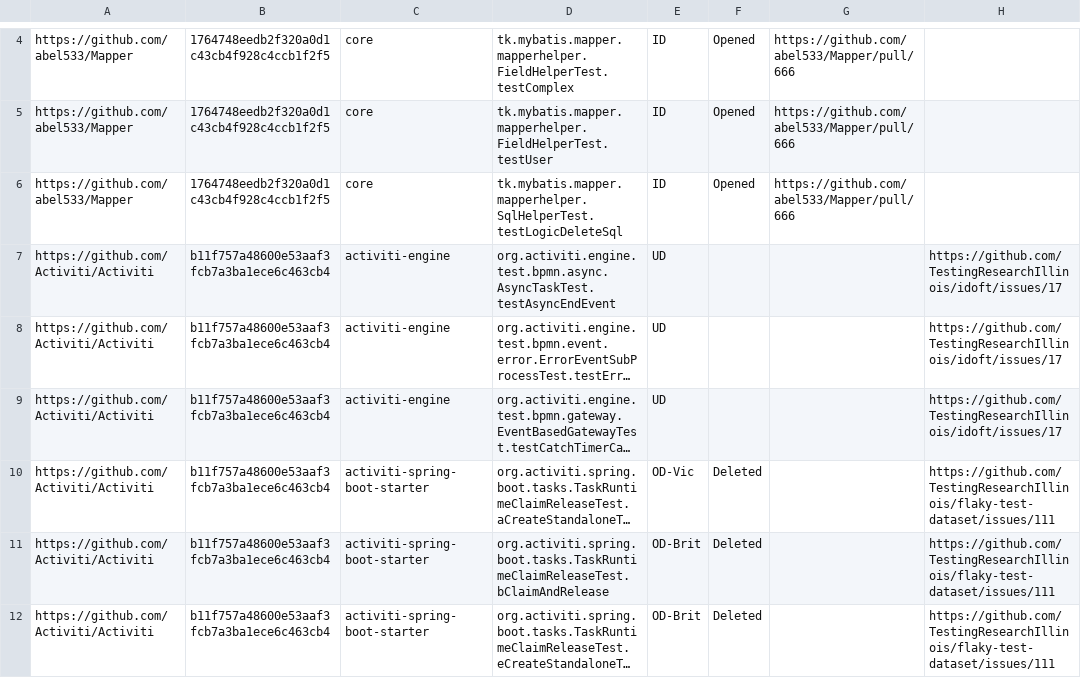
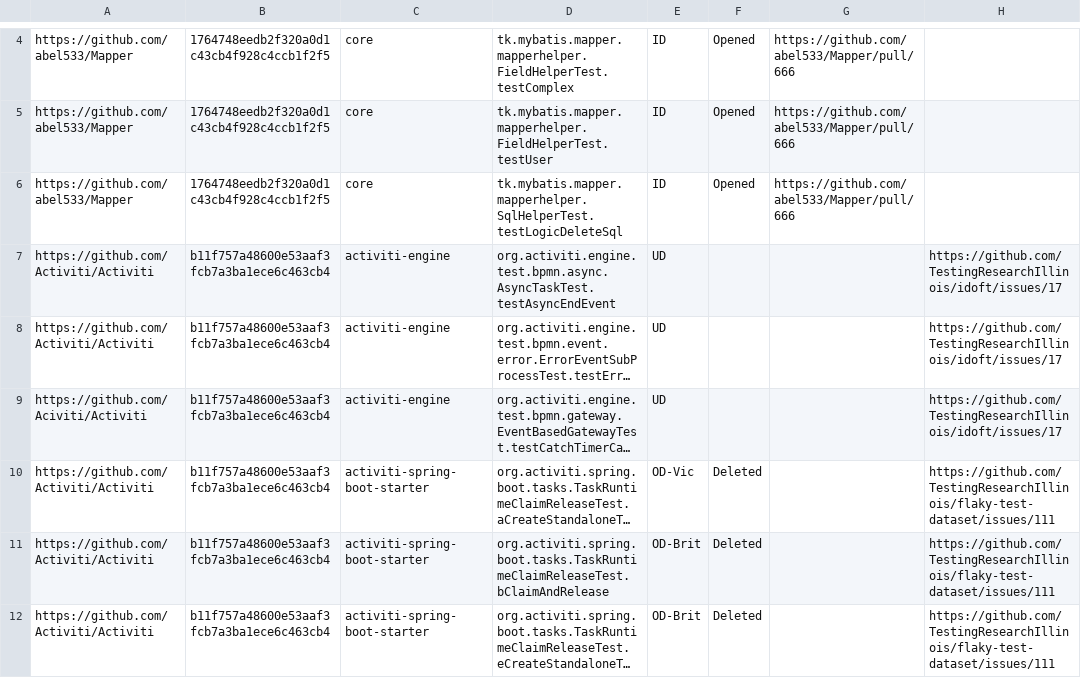
Before and after one commit to jereparla/idoft, a CSV file: pr-data.csv, drawn as a sheet; only a part is shown, gaps mark what is left out; long unchanged cells end in …; the diff covers the shown part only; the diff names each change by its address in the sheet, - before the commit and + after, or states it on an @@ line.

```diff
--- a/pr-data.csv
+++ b/pr-data.csv
-A9: https://github.com/Activiti/Activiti
+A9: https://github.com/Aciviti/Activiti
```
Also changed, not shown: 138 moved rows elsewhere in this file, 5 other files.
